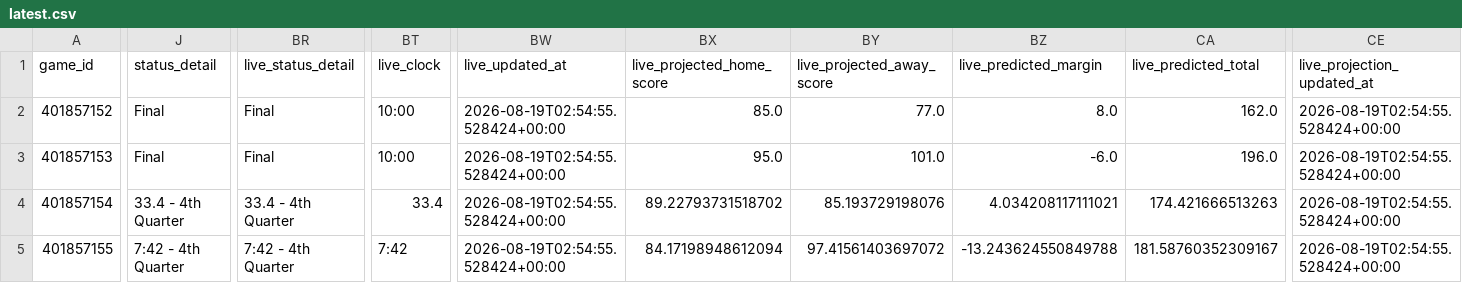
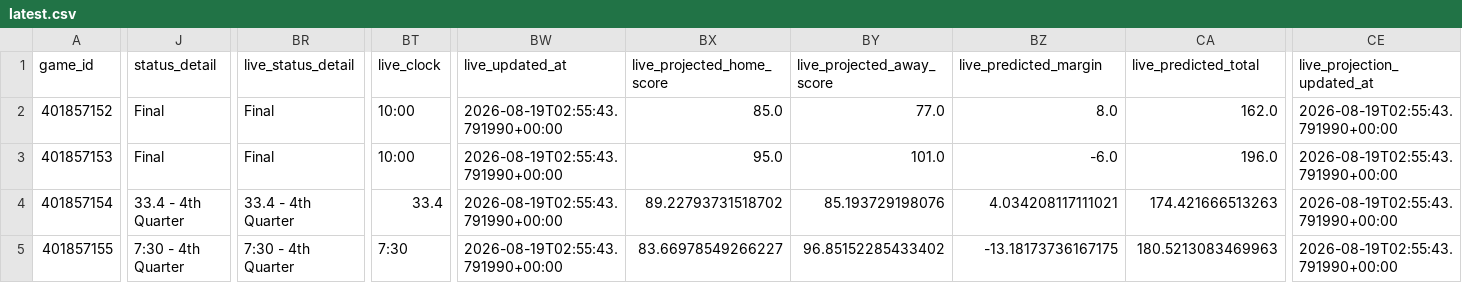
Before and after one commit to mvnathan/wnba-data, a CSV file: predictions/latest.csv, drawn as a sheet; only a part is shown, gaps mark what is left out; the diff covers the shown part only; the diff names each change by its address in the sheet, - before the commit and + after, or states it on an @@ line.

```diff
--- a/predictions/latest.csv
+++ b/predictions/latest.csv
-BW2:BW5 (live_updated_at): 2026-08-19T02:54:55.528424+00:00
+BW2:BW5 (live_updated_at): 2026-08-19T02:55:43.791990+00:00
-CE2:CE5 (live_projection_updated_at): 2026-08-19T02:54:55.528424+00:00
+CE2:CE5 (live_projection_updated_at): 2026-08-19T02:55:43.791990+00:00
-J5 (status_detail): 7:42 - 4th Quarter
+J5 (status_detail): 7:30 - 4th Quarter
-BR5 (live_status_detail): 7:42 - 4th Quarter
+BR5 (live_status_detail): 7:30 - 4th Quarter
-BT5 (live_clock): 7:42
+BT5 (live_clock): 7:30
-BX5 (live_projected_home_score): 84.17198948612094
+BX5 (live_projected_home_score): 83.66978549266227
-BY5 (live_projected_away_score): 97.41561403697072
+BY5 (live_projected_away_score): 96.85152285433402
-BZ5 (live_predicted_margin): -13.243624550849788
+BZ5 (live_predicted_margin): -13.18173736167175
-CA5 (live_predicted_total): 181.58760352309167
+CA5 (live_predicted_total): 180.5213083469963
```
Also changed, not shown: 3 edited cells elsewhere in this file, 8 other files.
